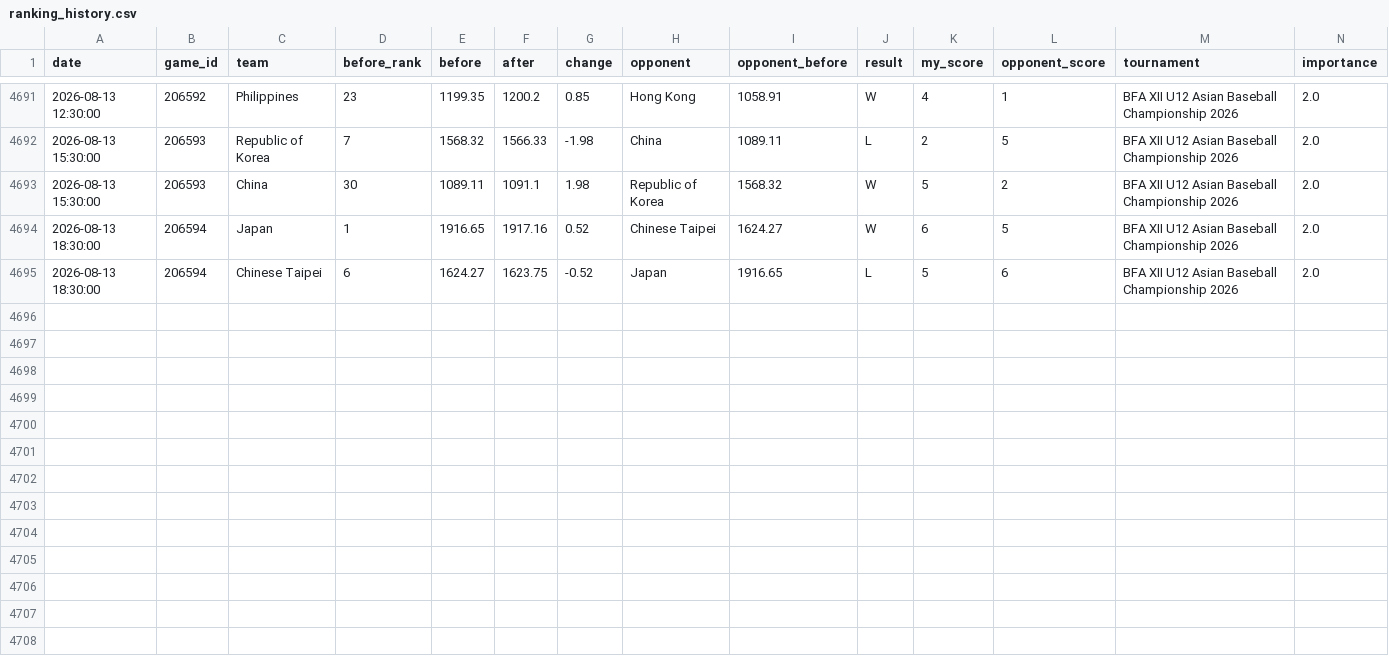
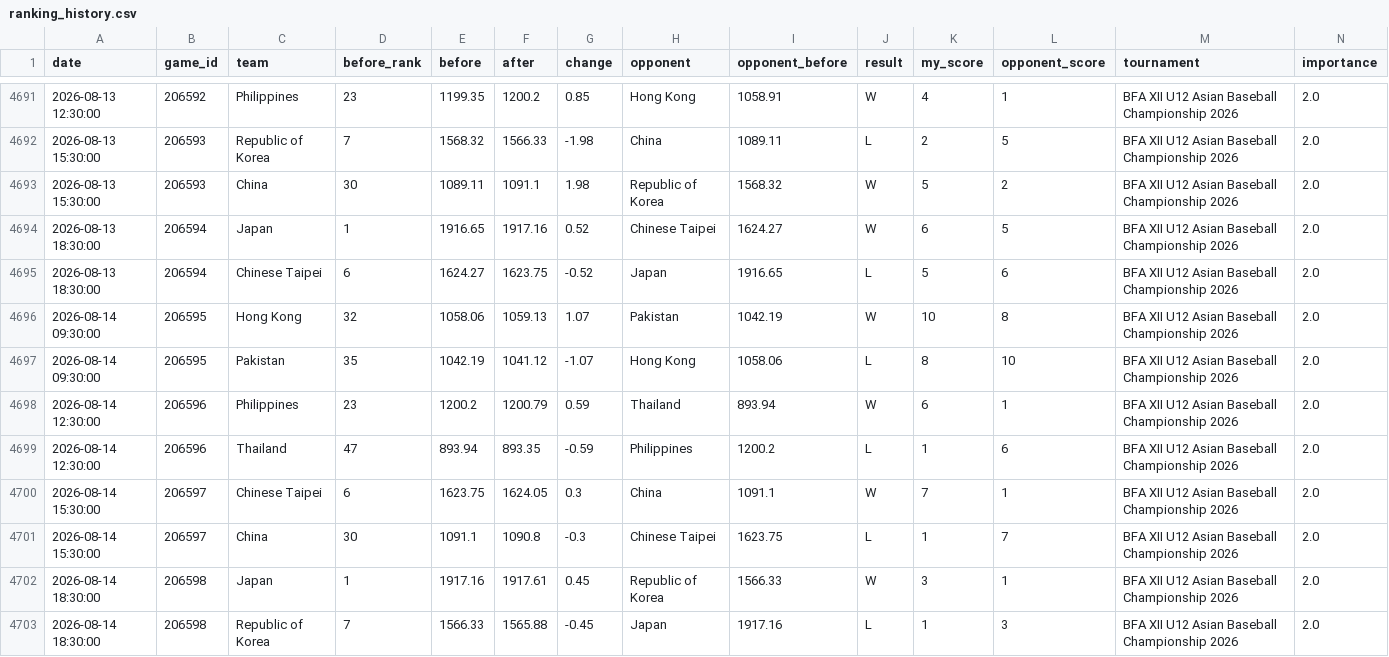
Before and after one commit to cafei-n/baseball_world, a CSV file: data/ranking_history.csv, drawn as a sheet; only a part is shown, gaps mark what is left out; rows hold the shown columns only; the diff names each change by its address in the sheet, - before the commit and + after, or states it on an @@ line.

```diff
--- a/data/ranking_history.csv
+++ b/data/ranking_history.csv
+row 4696: 2026-08-14 09:30:00 | 206595 | Hong Kong | 32 | 1058.06 | 1059.13 | 1.07 | Pakistan | 1042.19 | W | 10 | 8 | BFA XII U12 Asian Baseball Championship 2026 | 2.0
+row 4697: 2026-08-14 09:30:00 | 206595 | Pakistan | 35 | 1042.19 | 1041.12 | -1.07 | Hong Kong | 1058.06 | L | 8 | 10 | BFA XII U12 Asian Baseball Championship 2026 | 2.0
+row 4698: 2026-08-14 12:30:00 | 206596 | Philippines | 23 | 1200.2 | 1200.79 | 0.59 | Thailand | 893.94 | W | 6 | 1 | BFA XII U12 Asian Baseball Championship 2026 | 2.0
+row 4699: 2026-08-14 12:30:00 | 206596 | Thailand | 47 | 893.94 | 893.35 | -0.59 | Philippines | 1200.2 | L | 1 | 6 | BFA XII U12 Asian Baseball Championship 2026 | 2.0
+row 4700: 2026-08-14 15:30:00 | 206597 | Chinese Taipei | 6 | 1623.75 | 1624.05 | 0.3 | China | 1091.1 | W | 7 | 1 | BFA XII U12 Asian Baseball Championship 2026 | 2.0
+row 4701: 2026-08-14 15:30:00 | 206597 | China | 30 | 1091.1 | 1090.8 | -0.3 | Chinese Taipei | 1623.75 | L | 1 | 7 | BFA XII U12 Asian Baseball Championship 2026 | 2.0
+row 4702: 2026-08-14 18:30:00 | 206598 | Japan | 1 | 1917.16 | 1917.61 | 0.45 | Republic of Korea | 1566.33 | W | 3 | 1 | BFA XII U12 Asian Baseball Championship 2026 | 2.0
+row 4703: 2026-08-14 18:30:00 | 206598 | Republic of Korea | 7 | 1566.33 | 1565.88 | -0.45 | Japan | 1917.16 | L | 1 | 3 | BFA XII U12 Asian Baseball Championship 2026 | 2.0
```
Also changed, not shown: data/ranking.csv, data/scraped_events.csv, 8 other files.
